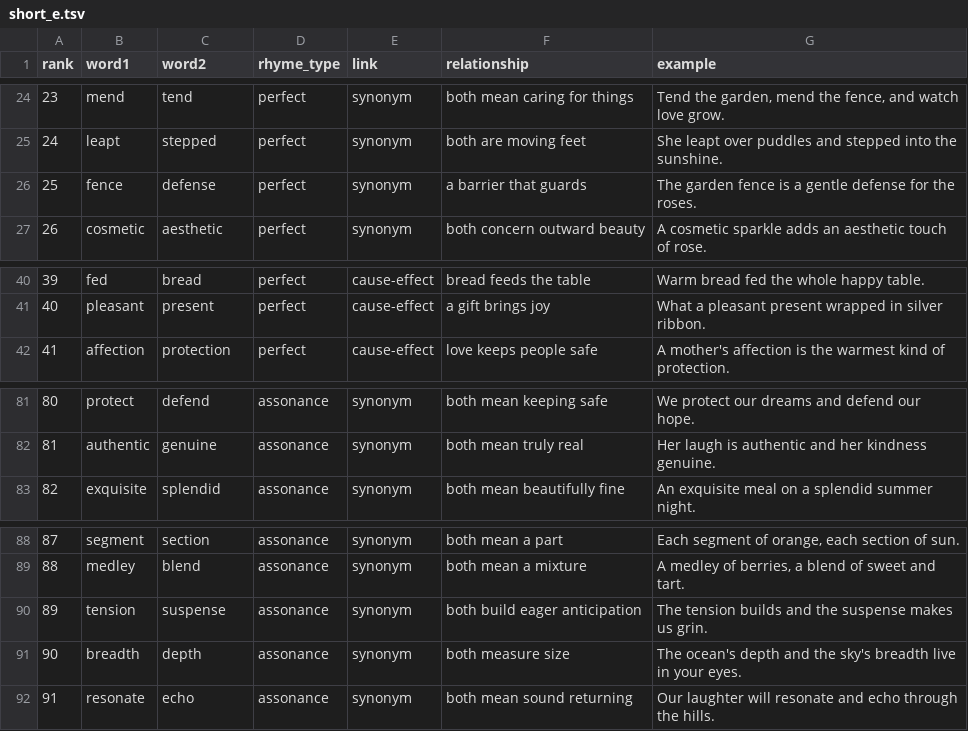
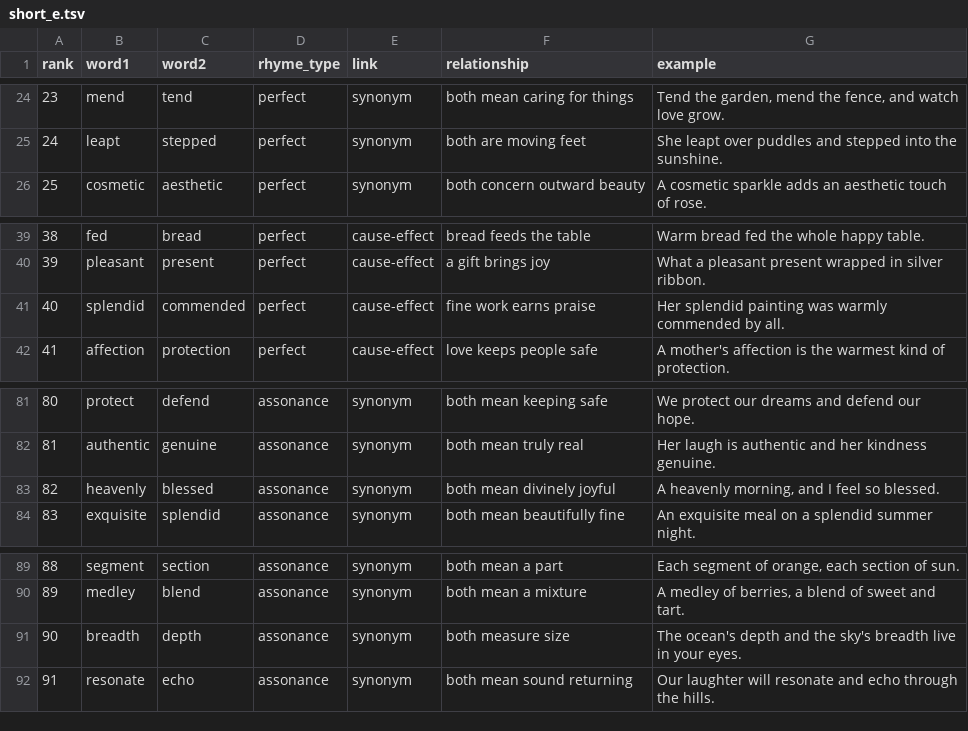
Before and after one commit to coltonss199-sys/Sharkxi, a TSV file: rhymes/results/short_e.tsv, drawn as a sheet; only a part is shown, gaps mark what is left out; removed rows and columns are numbered as before the commit, all else as after; the diff covers the shown part only; the diff names each change by its address in the sheet, - before the commit and + after, or states it on an @@ line.

```diff
--- a/rhymes/results/short_e.tsv
+++ b/rhymes/results/short_e.tsv
@@ column A (rank) renumbered between rows 5 and 90 @@
-row 26: 25 | fence | defense | perfect | synonym | a barrier that guards | The garden fence is a gentle defense for the roses.
+row 41: 40 | splendid | commended | perfect | cause-effect | fine work earns praise | Her splendid painting was warmly commended by all.
+row 83: 82 | heavenly | blessed | assonance | synonym | both mean divinely joyful | A heavenly morning, and I feel so blessed.
-row 90: 89 | tension | suspense | assonance | synonym | both build eager anticipation | The tension builds and the suspense makes us grin.
```
Also changed, not shown: 3 added rows, 3 removed rows and 2 moved rows elsewhere in this file, rhymes/results/short_o.tsv.
